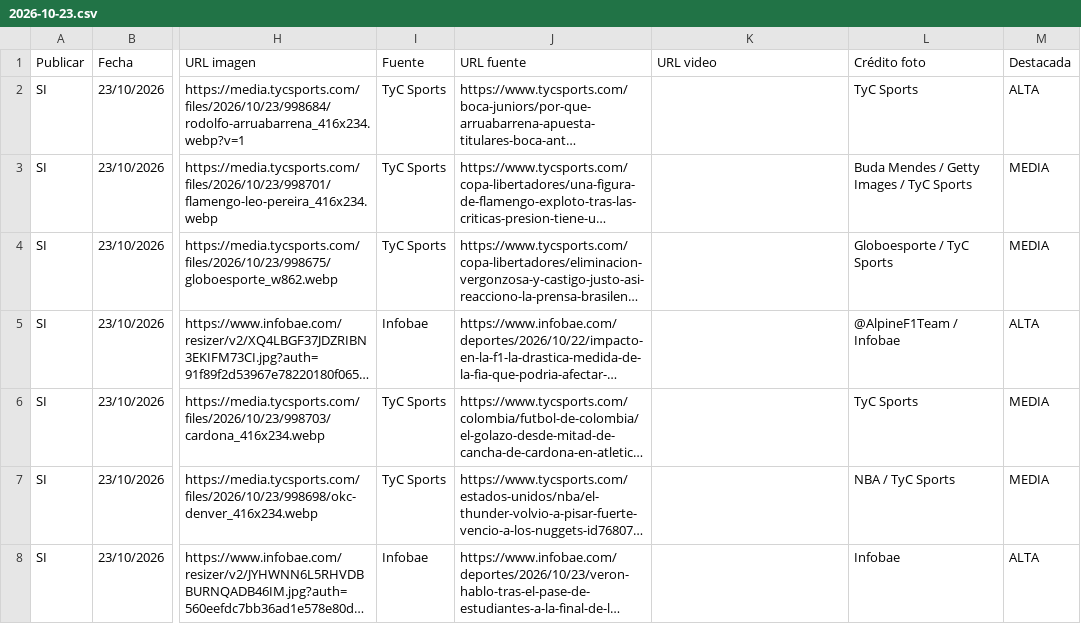
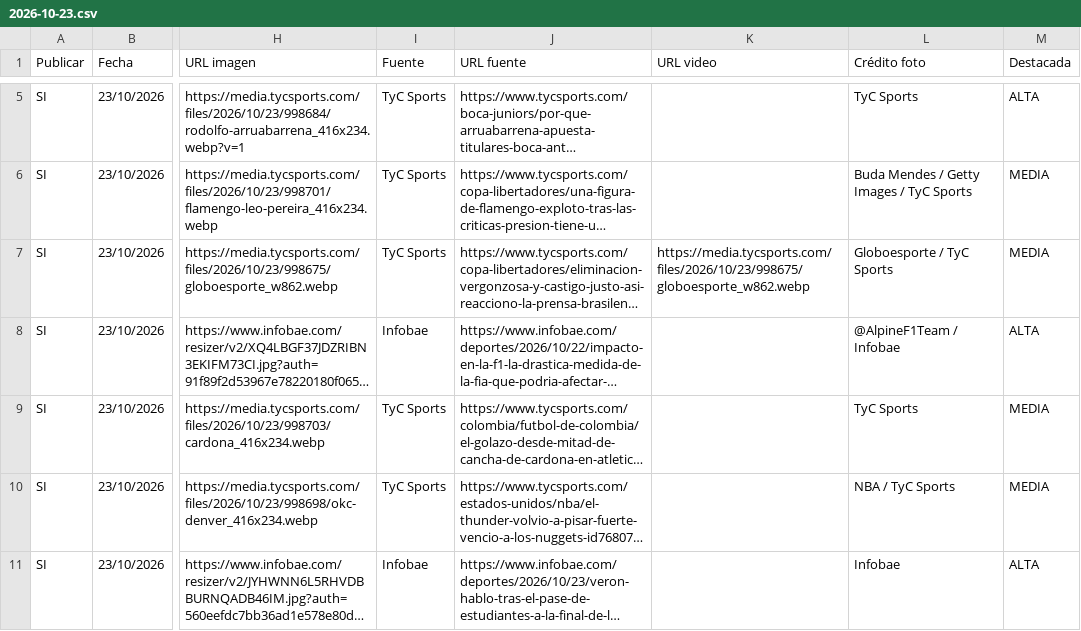
Before and after one commit to RanaMatiusTV/RanaSports, a CSV file: assets/news-days/2026-10-23.csv, drawn as a sheet; only a part is shown, gaps mark what is left out; long unchanged cells end in …; addresses are those after the commit; the diff covers the shown part only; the diff names each change by its address in the sheet, - before the commit and + after, or states it on an @@ line.

```diff
--- a/assets/news-days/2026-10-23.csv
+++ b/assets/news-days/2026-10-23.csv
-K7 (URL video): (empty)
+K7 (URL video): https://media.tycsports.com/files/2026/10/23/998675/globoesporte_w862.webp
```
Also changed, not shown: 3 added rows elsewhere in this file, assets/news-live.csv, 8 other files.
